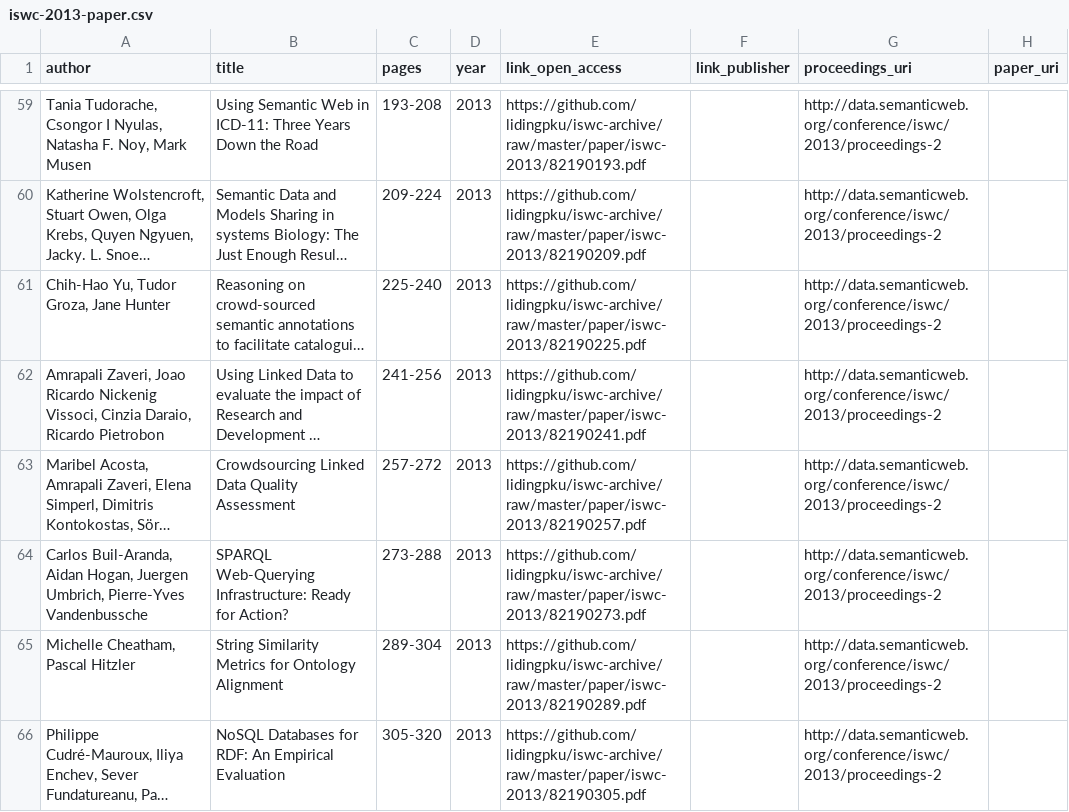
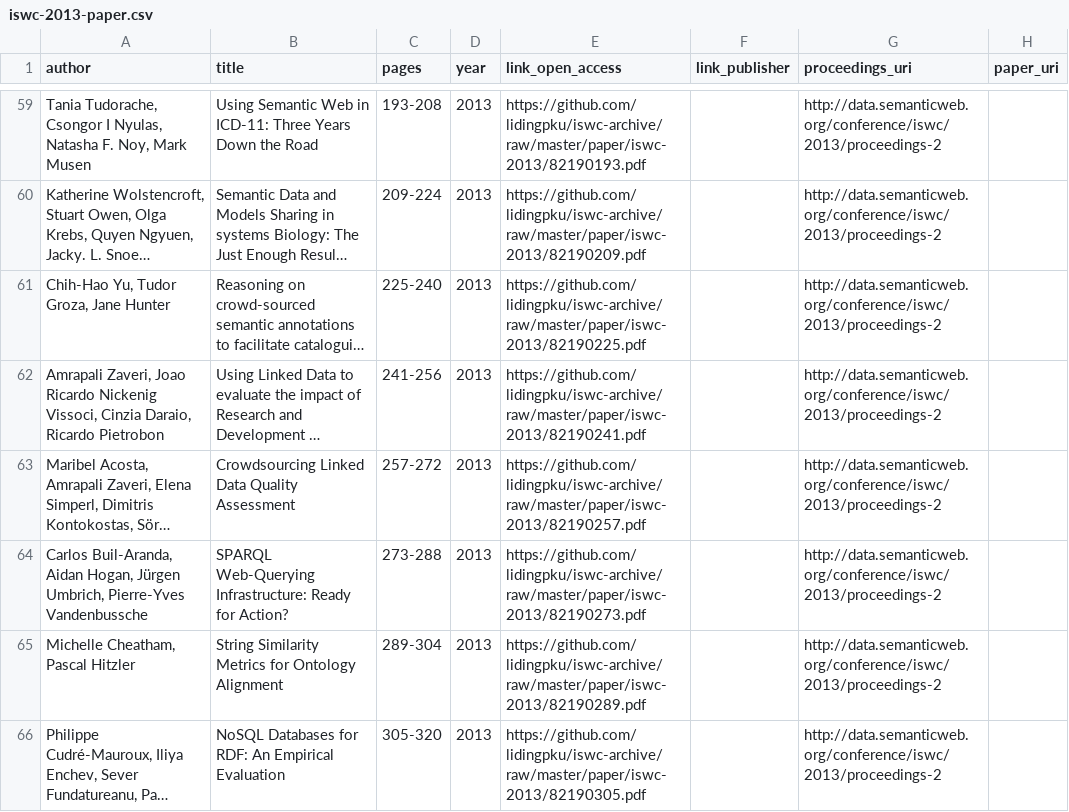
Before and after one commit to lidingpku/iswc-archive, a CSV file: data/source/iswc-2013-paper.csv, drawn as a sheet; only a part is shown, gaps mark what is left out; long unchanged cells end in …; the diff names each change by its address in the sheet, - before the commit and + after, or states it on an @@ line.

Commit message:
fix bug authors name Jürgen Umbrich

```diff
--- a/data/source/iswc-2013-paper.csv
+++ b/data/source/iswc-2013-paper.csv
-A64 (author): …Aidan Hogan, Juergen Umbrich, Pierre-Yves…
+A64 (author): …Aidan Hogan, Jürgen Umbrich, Pierre-Yves…
```
